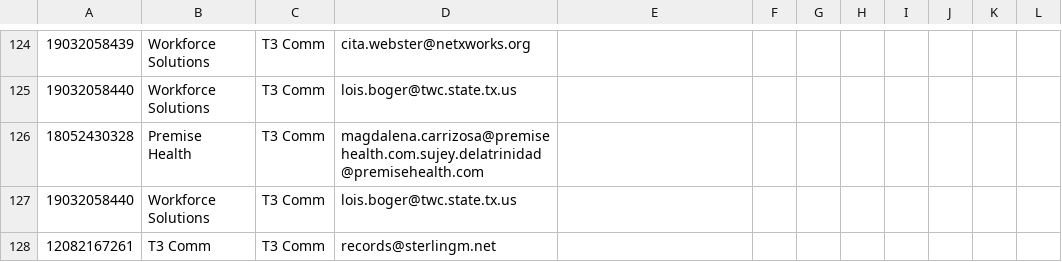
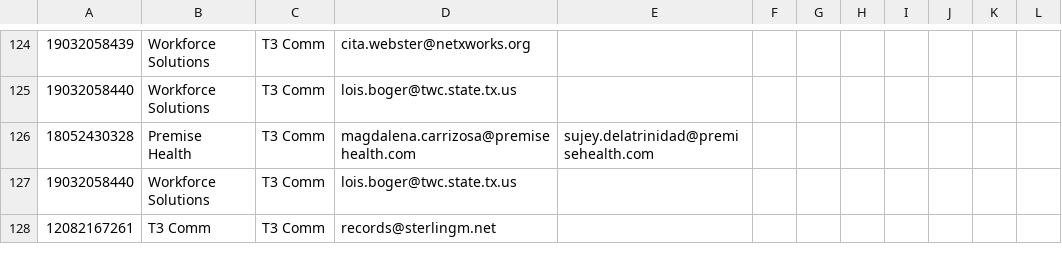
Before and after one commit to mwmayerle/new_phax_machine, a CSV file: app/data.csv, drawn as a sheet; only a part is shown, gaps mark what is left out; the diff names each change by its address in the sheet, - before the commit and + after, or states it on an @@ line.

Commit message:
alskdaslkj

```diff
--- a/app/data.csv
+++ b/app/data.csv
-D126: magdalena.carrizosa@premisehealth.com.sujey.delatrinidad@premisehealth.com
+D126: magdalena.carrizosa@premisehealth.com
-E126: (empty)
+E126: sujey.delatrinidad@premisehealth.com
```
